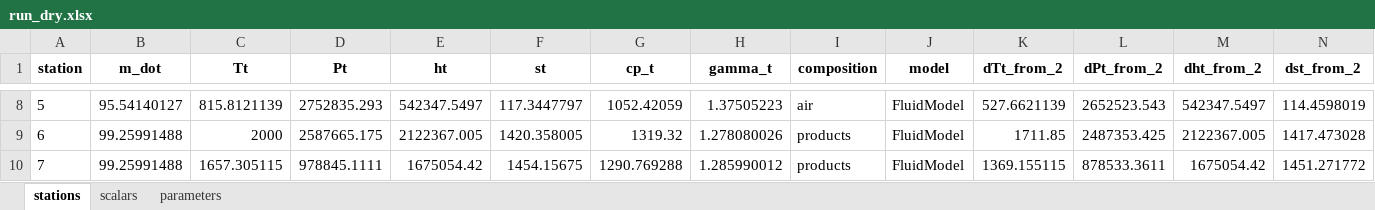
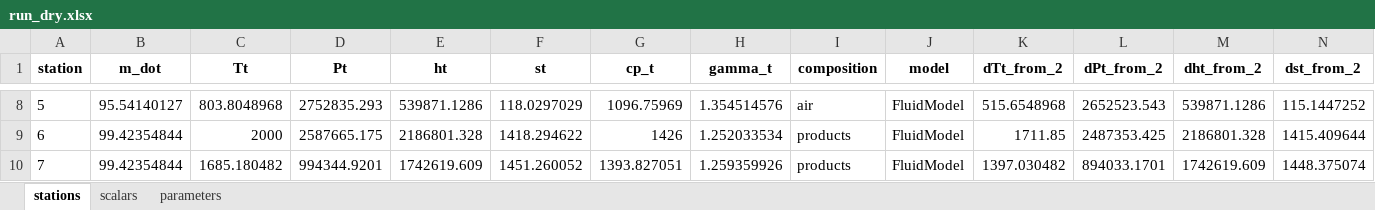
Before and after one commit to mwiers/engr477project, an Excel workbook: data/run_dry.xlsx, sheet stations, drawn as a sheet; only a part is shown, gaps mark what is left out; values as stored, in another font and other column widths than the file's, no borders; the diff covers the shown part only; the diff names each change by its address in the sheet, - before the commit and + after, or states it on an @@ line.

```diff
--- a/data/run_dry.xlsx (sheet stations)
+++ b/data/run_dry.xlsx (sheet stations)
-C8 (Tt): 815.8121139
+C8 (Tt): 803.8048968
-E8 (ht): 542347.5497
+E8 (ht): 539871.1286
-F8 (st): 117.3447797
+F8 (st): 118.0297029
-G8 (cp_t): 1052.42059
+G8 (cp_t): 1096.75969
-H8 (gamma_t): 1.37505223
+H8 (gamma_t): 1.354514576
-K8 (dTt_from_2): 527.6621139
+K8 (dTt_from_2): 515.6548968
-M8 (dht_from_2): 542347.5497
+M8 (dht_from_2): 539871.1286
-N8 (dst_from_2): 114.4598019
+N8 (dst_from_2): 115.1447252
-B9:B10 (m_dot): 99.25991488
+B9:B10 (m_dot): 99.42354844
-E9 (ht): 2122367.005
+E9 (ht): 2186801.328
-F9 (st): 1420.358005
+F9 (st): 1418.294622
-G9 (cp_t): 1319.32
+G9 (cp_t): 1426
-H9 (gamma_t): 1.278080026
+H9 (gamma_t): 1.252033534
-M9 (dht_from_2): 2122367.005
+M9 (dht_from_2): 2186801.328
-N9 (dst_from_2): 1417.473028
+N9 (dst_from_2): 1415.409644
-C10 (Tt): 1657.305115
+C10 (Tt): 1685.180482
-D10 (Pt): 978845.1111
+D10 (Pt): 994344.9201
-E10 (ht): 1675054.42
+E10 (ht): 1742619.609
-F10 (st): 1454.15675
+F10 (st): 1451.260052
-G10 (cp_t): 1290.769288
+G10 (cp_t): 1393.827051
-H10 (gamma_t): 1.285990012
+H10 (gamma_t): 1.259359926
-K10 (dTt_from_2): 1369.155115
+K10 (dTt_from_2): 1397.030482
-L10 (dPt_from_2): 878533.3611
+L10 (dPt_from_2): 894033.1701
-M10 (dht_from_2): 1675054.42
+M10 (dht_from_2): 1742619.609
-N10 (dst_from_2): 1451.271772
+N10 (dst_from_2): 1448.375074
```
Also changed, not shown: 59 edited cells elsewhere in this sheet, sheet scalars, sheet parameters, data/run_ab.xlsx, 11 other files.
